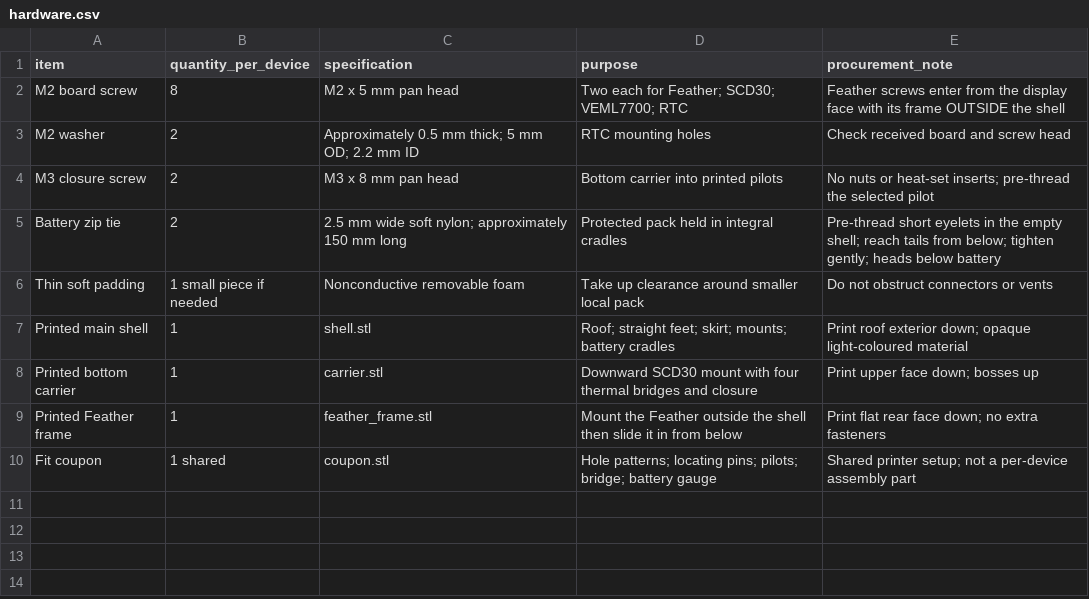
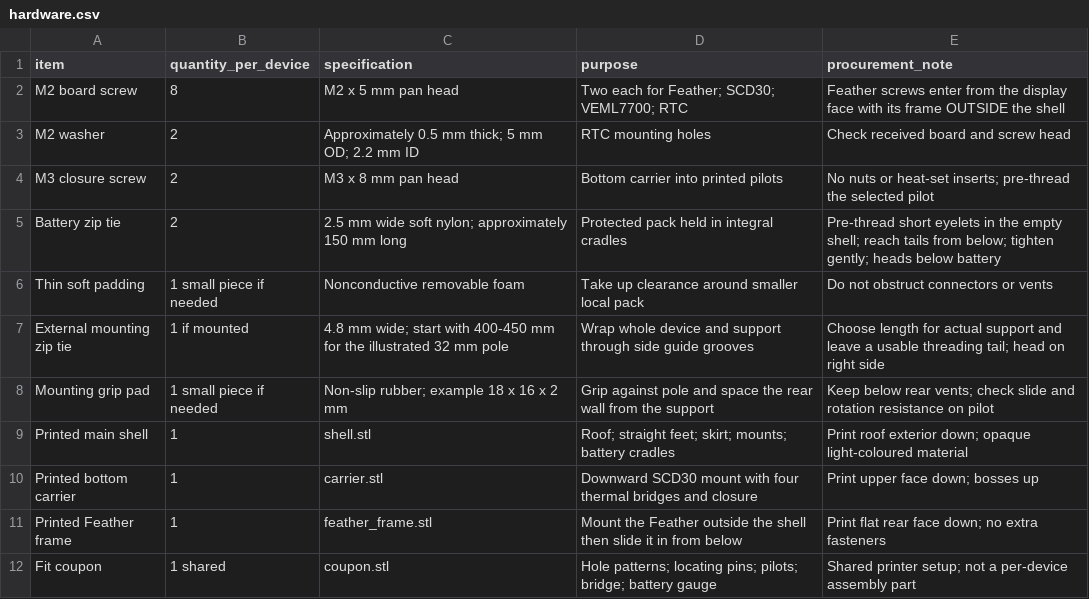
Before and after one commit to erezfeuer/sensor-workshop, a CSV file: enclosure/hardware.csv, drawn as a sheet.

Commit message:
Add full-wrap mounting guides and remove battery end stops

```diff
--- a/enclosure/hardware.csv
+++ b/enclosure/hardware.csv
@@ -6,2 +6,4 @@ Battery zip tie,2,2.5 mm wide soft nylon; approximately 150 mm long,Protected pa
 Thin soft padding,1 small piece if needed,Nonconductive removable foam,Take up clearance around smaller local pack,Do not obstruct connectors or vents
+External mounting zip tie,1 if mounted,4.8 mm wide; start with 400-450 mm for the illustrated 32 mm pole,Wrap whole device and support through side guide grooves,Choose length for actual support and leave a usable threading tail; head on right side
+Mounting grip pad,1 small piece if needed,Non-slip rubber; example 18 x 16 x 2 mm,Grip against pole and space the rear wall from the support,Keep below rear vents; check slide and rotation resistance on pilot
 Printed main shell,1,shell.stl,Roof; straight feet; skirt; mounts; battery cradles,Print roof exterior down; opaque light-coloured material
```
Also changed, not shown: 34 other files.
